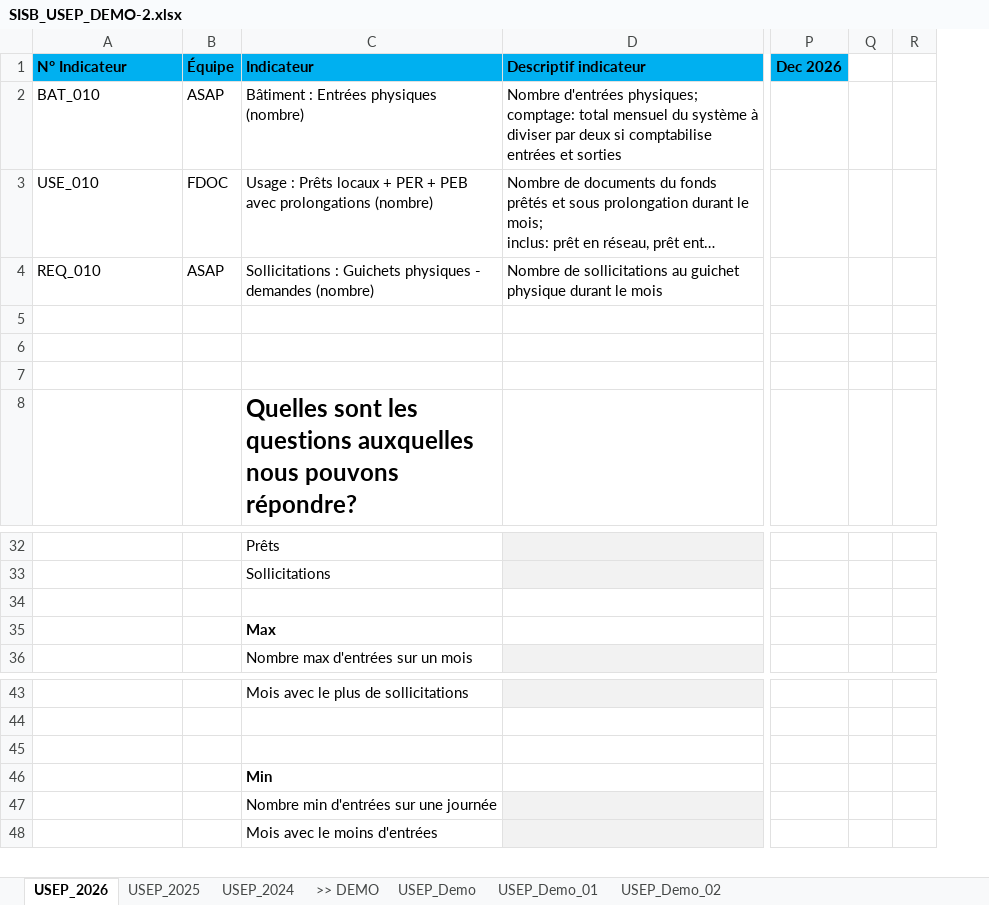
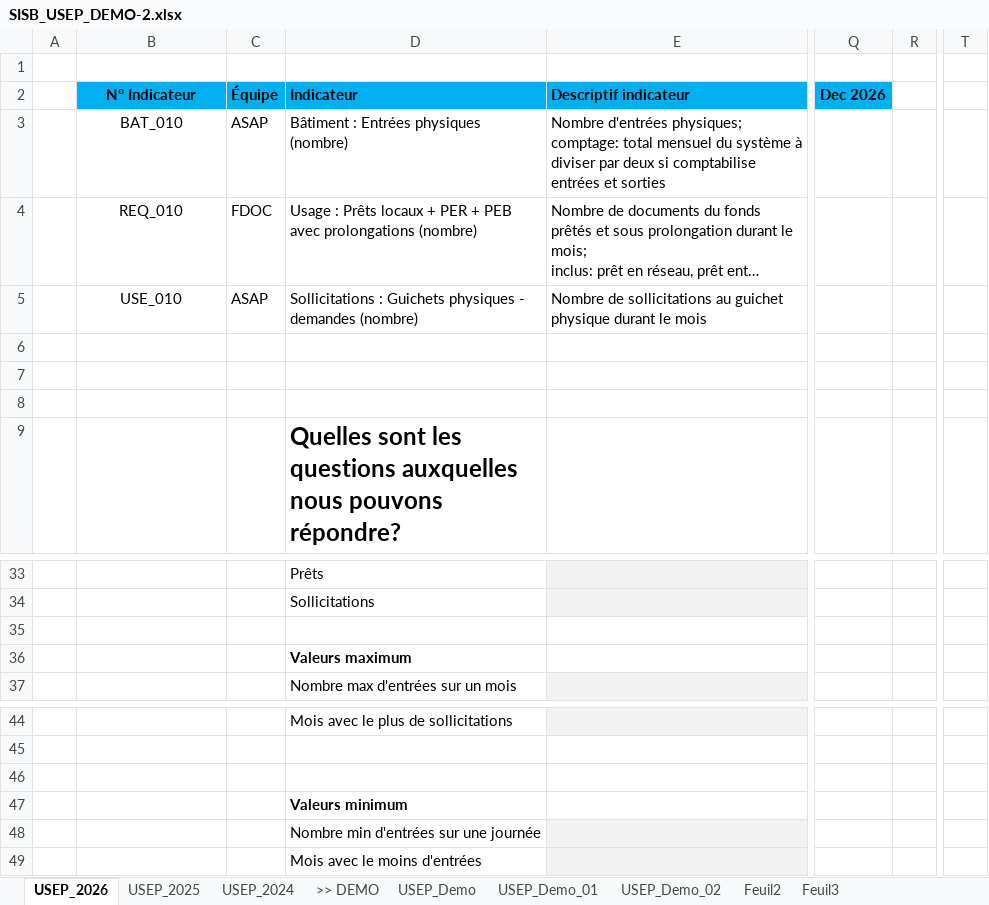
Before and after one commit to genevieveguex/SISB-Apero-Slidev, an Excel workbook: public/assets/files/Excel_Demo-02/SISB_USEP_DEMO-2.xlsx, sheet USEP_2026, drawn as a sheet; only a part is shown, gaps mark what is left out; long unchanged cells end in …; values as stored, in another font and other column widths than the file's, no borders; removed rows and columns are numbered as before the commit, all else as after; rows hold the shown columns only; the diff names each change by its address in the sheet, - before the commit and + after, or states it on an @@ line.

```diff
--- a/public/assets/files/Excel_Demo-02/SISB_USEP_DEMO-2.xlsx (sheet USEP_2026)
+++ b/public/assets/files/Excel_Demo-02/SISB_USEP_DEMO-2.xlsx (sheet USEP_2026)
+sheet tab: Feuil2
+sheet tab: Feuil3
+column A, empty
-column Q, empty
+column T, empty
+row 1: (empty)
-B2:B5 alignment: left
+B2:B5 alignment: center
-B4 (N° Indicateur): USE_010
+B4 (N° Indicateur): REQ_010
-B5 (N° Indicateur): REQ_010
+B5 (N° Indicateur): USE_010
-D36 (Indicateur): Max
+D36 (Indicateur): Valeurs maximum
-D47 (Indicateur): Min
+D47 (Indicateur): Valeurs minimum
```
Also changed, not shown: sheet USEP_Demo, formulas that keep their value, charts or pictures, 2 other files.
